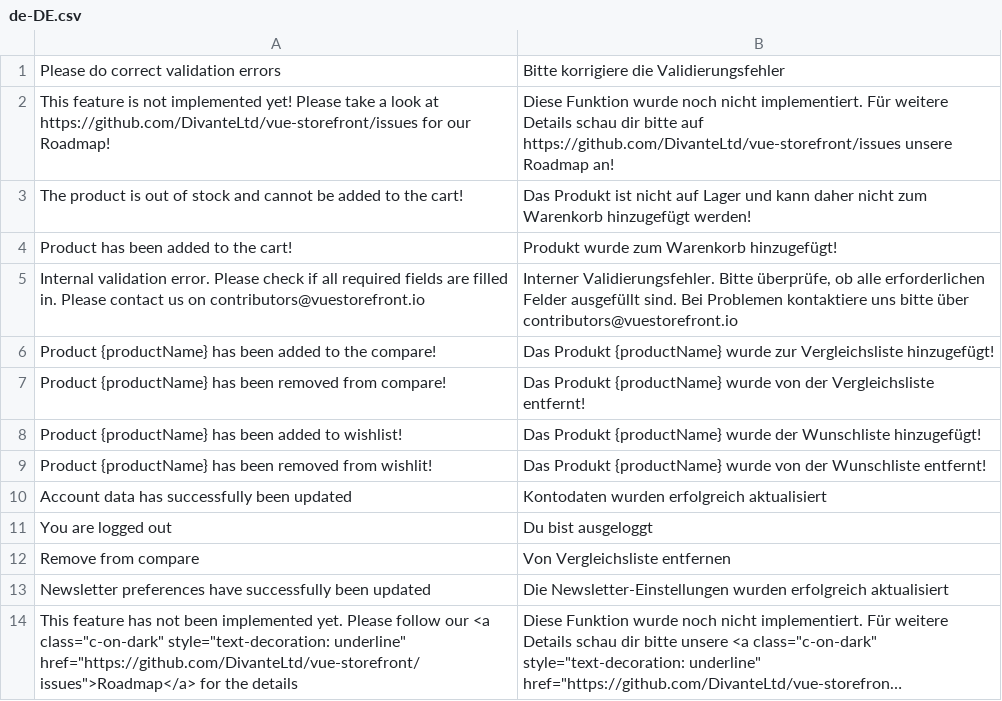
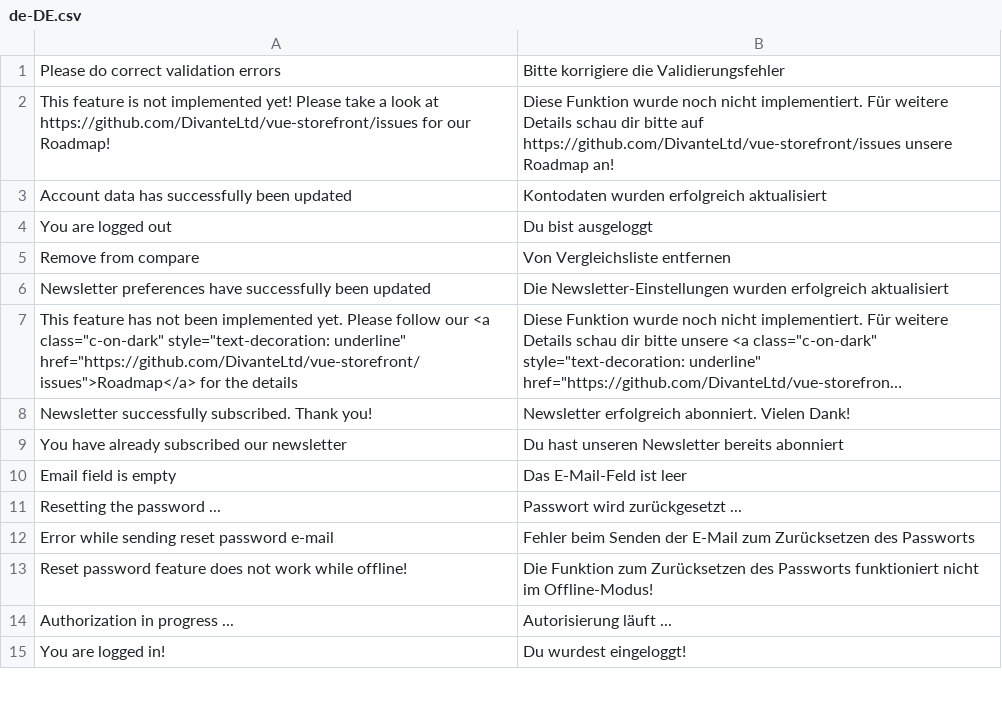
Before and after one commit to vuestorefront/vue-storefront, a CSV file: src/themes/default/resource/i18n/de-DE.csv, drawn as a sheet; only a part is shown; the shorter side is filled out with more unchanged rows; long unchanged cells end in ….

```diff
--- a/src/themes/default/resource/i18n/de-DE.csv
+++ b/src/themes/default/resource/i18n/de-DE.csv
@@ -2,9 +2,2 @@
 "This feature is not implemented yet! Please take a look at https://github.com/DivanteLtd/vue-storefront/issues for our Roadmap!","Diese Funktion wurde noch nicht implementiert. Für weitere Details schau dir bitte auf https://github.com/DivanteLtd/vue-storefront/issues unsere Roadmap an!"
-"The product is out of stock and cannot be added to the cart!","Das Produkt ist nicht auf Lager und kann daher nicht zum Warenkorb hinzugefügt werden!"
-"Product has been added to the cart!","Produkt wurde zum Warenkorb hinzugefügt!"
-"Internal validation error. Please check if all required fields are filled in. Please contact us on contributors@vuestorefront.io","Interner Validierungsfehler. Bitte überprüfe, ob alle erforderlichen Felder ausgefüllt sind. Bei Problemen kontaktiere uns bitte über contributors@vuestorefront.io"
-"Product {productName} has been added to the compare!","Das Produkt {productName} wurde zur Vergleichsliste hinzugefügt!"
-"Product {productName} has been removed from compare!","Das Produkt {productName} wurde von der Vergleichsliste entfernt!"
-"Product {productName} has been added to wishlist!","Das Produkt {productName} wurde der Wunschliste hinzugefügt!"
-"Product {productName} has been removed from wishlit!","Das Produkt {productName} wurde von der Wunschliste entfernt!"
 "Account data has successfully been updated","Kontodaten wurden erfolgreich aktualisiert"
```
Also changed, not shown: src/themes/default/resource/i18n/es-ES.csv, src/themes/default/resource/i18n/fr-FR.csv, 7 other files.
